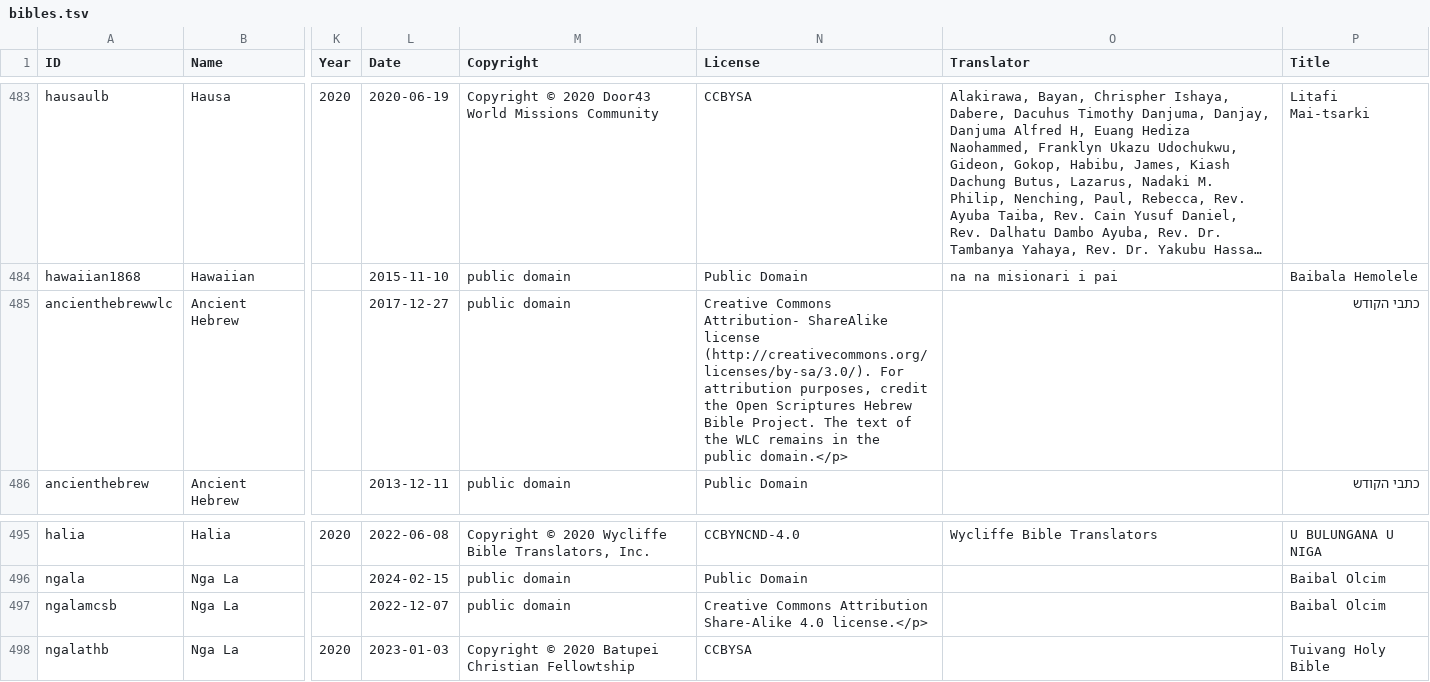
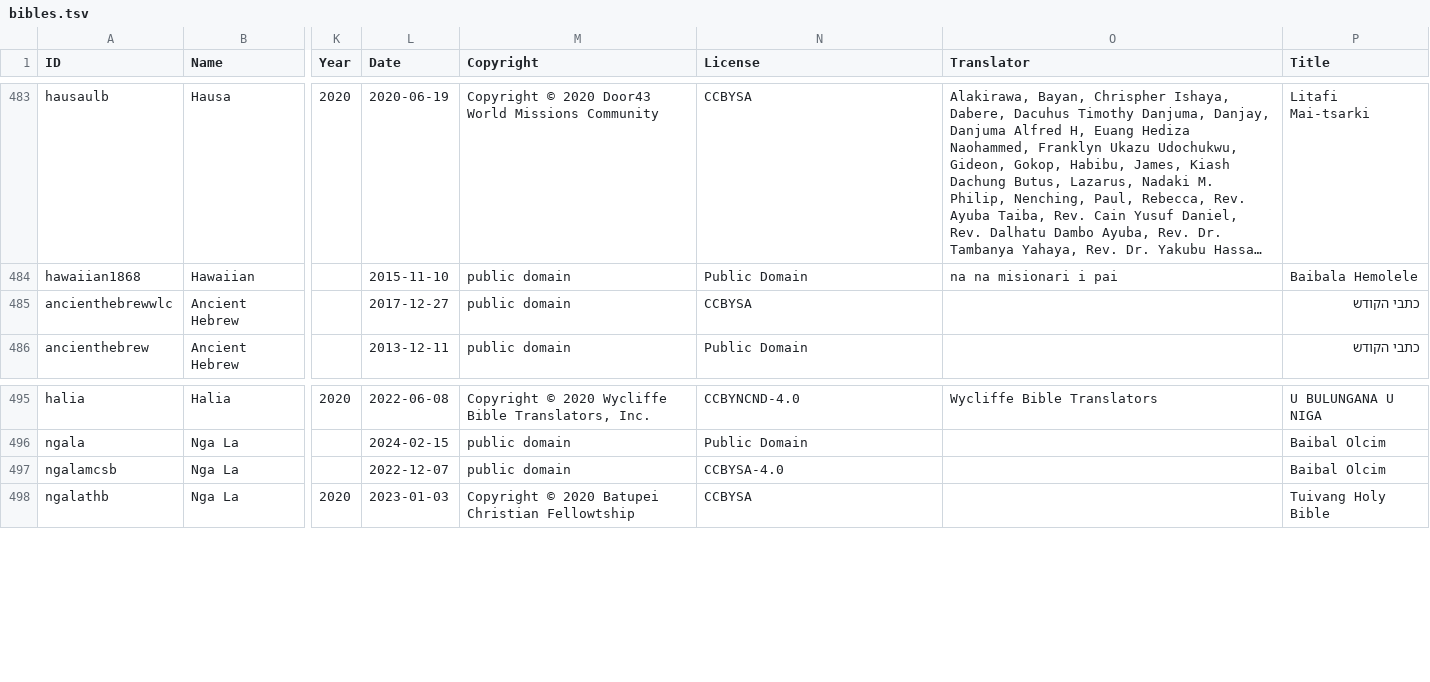
Before and after one commit to cldf-datasets/biblesources, a TSV file: raw/bibles.tsv, drawn as a sheet; only a part is shown, gaps mark what is left out; long unchanged cells end in …; the diff names each change by its address in the sheet, - before the commit and + after, or states it on an @@ line.

```diff
--- a/raw/bibles.tsv
+++ b/raw/bibles.tsv
-N485 (License): Creative Commons Attribution- ShareAlike license (http://creativecommons.org/licenses/by-sa/3.0/). For attribution purposes, credit the Open Scriptures Hebrew Bible Project. The text of the WLC remains in the public domain.</p>
+N485 (License): CCBYSA
-N497 (License): Creative Commons Attribution Share-Alike 4.0 license.</p>
+N497 (License): CCBYSA-4.0
```
Also changed, not shown: 4 other files.
